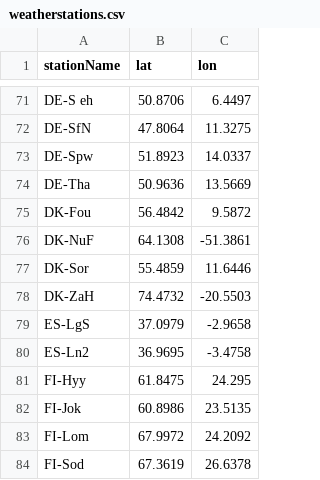
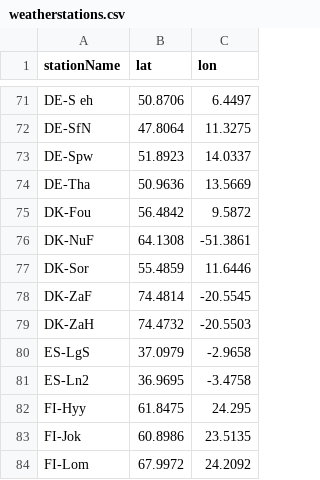
Before and after one commit to WorldWindLabs/AgroSphere, a CSV file: main/csvdata/weatherstations.csv, drawn as a sheet; only a part is shown, gaps mark what is left out; the shorter side is filled out with more unchanged rows; the diff covers the shown part only; the diff names each change by its address in the sheet, - before the commit and + after, or states it on an @@ line.

```diff
--- a/main/csvdata/weatherstations.csv
+++ b/main/csvdata/weatherstations.csv
+row 78: DK-ZaF | 74.4814 | -20.5545
```
Also changed, not shown: 24 added rows and 4 removed rows elsewhere in this file, 1 other file.
